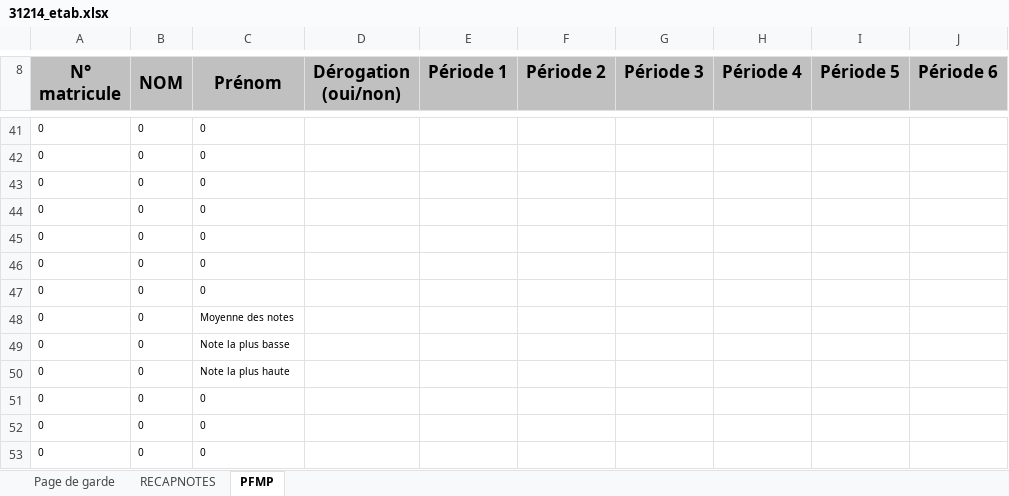
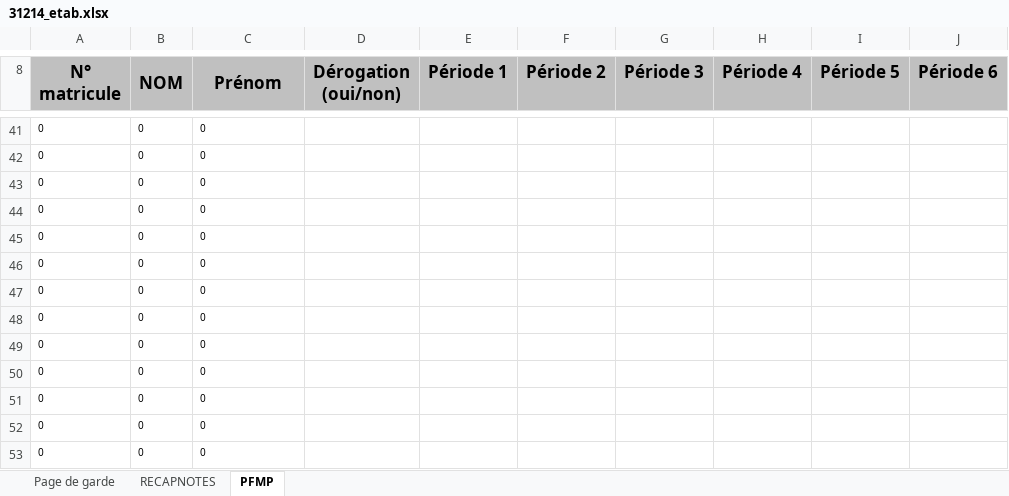
Before and after one commit to ntec19/ALIDade, an Excel workbook: MODELES/31214_etab.xlsx, sheet PFMP, drawn as a sheet; only a part is shown, gaps mark what is left out; values as stored, in another font and other column widths than the file's, no borders; conditional formats not drawn; the diff names each change by its address in the sheet, - before the commit and + after, or states it on an @@ line.

Commit message:
20230619

```diff
--- a/MODELES/31214_etab.xlsx (sheet PFMP)
+++ b/MODELES/31214_etab.xlsx (sheet PFMP)
-C48 (Prénom): Moyenne des notes
+C48 (Prénom): 0
-C49 (Prénom): Note la plus basse
+C49 (Prénom): 0
-C50 (Prénom): Note la plus haute
+C50 (Prénom): 0
```
Also changed, not shown: formulas that keep their value.
